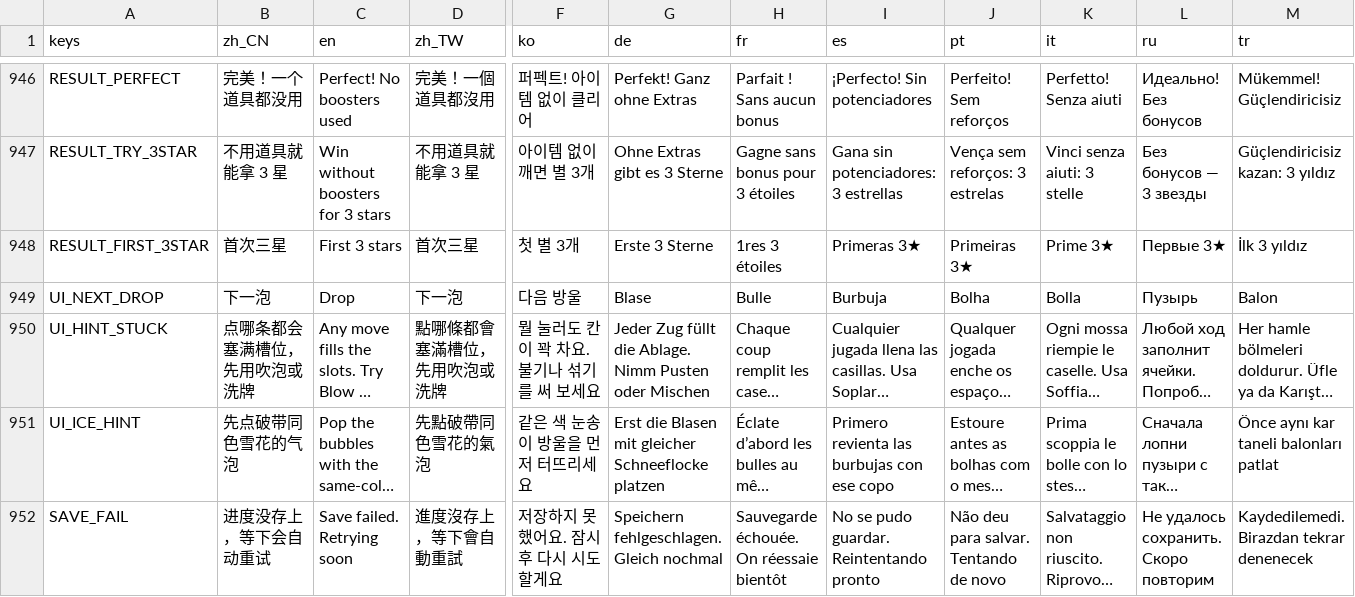
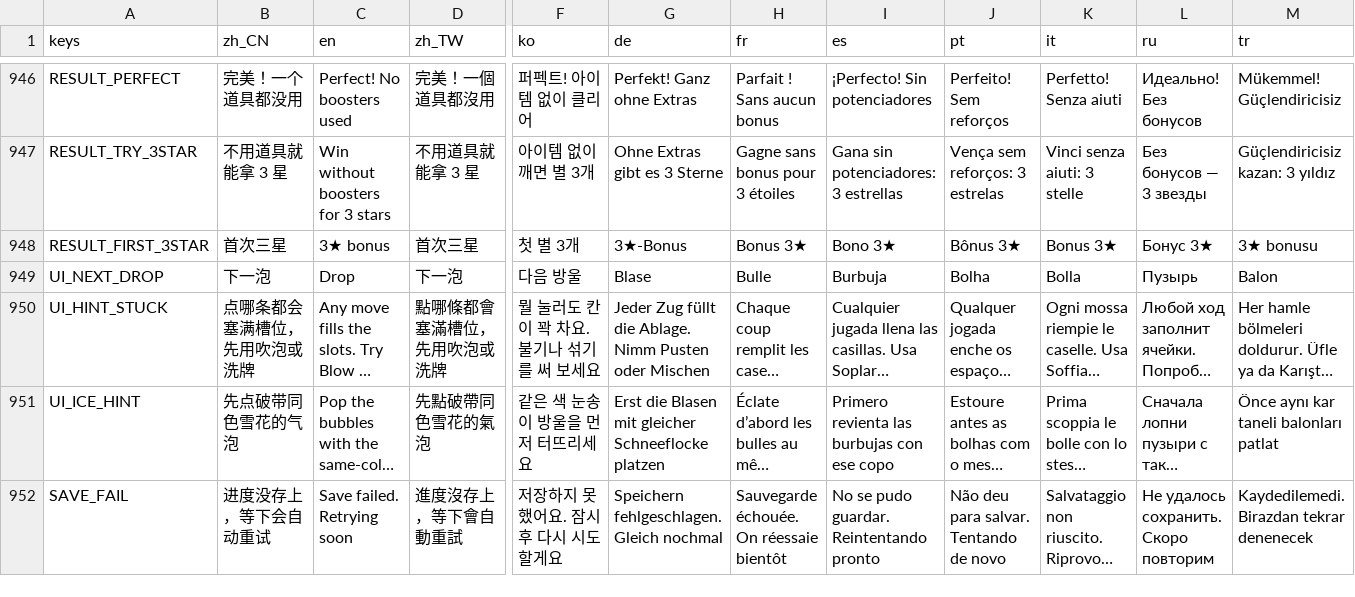
Before and after one commit to crazyniu/fishsort, a CSV file: i18n/strings.csv, drawn as a sheet; only a part is shown, gaps mark what is left out; long unchanged cells end in …; the diff names each change by its address in the sheet, - before the commit and + after, or states it on an @@ line.

```diff
--- a/i18n/strings.csv
+++ b/i18n/strings.csv
-C948 (en): First 3 stars
+C948 (en): 3★ bonus
-G948 (de): Erste 3 Sterne
+G948 (de): 3★-Bonus
-H948 (fr): 1res 3 étoiles
+H948 (fr): Bonus 3★
-I948 (es): Primeras 3★
+I948 (es): Bono 3★
-J948 (pt): Primeiras 3★
+J948 (pt): Bônus 3★
-K948 (it): Prime 3★
+K948 (it): Bonus 3★
-L948 (ru): Первые 3★
+L948 (ru): Бонус 3★
-M948 (tr): İlk 3 yıldız
+M948 (tr): 3★ bonusu
```
Also changed, not shown: 3 other files.
